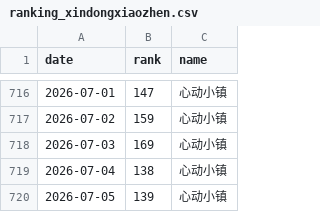
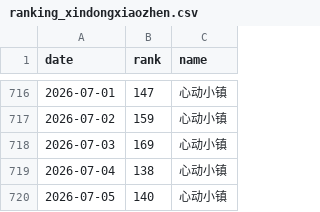
Before and after one commit to as167888/xindongxiaozhen-report, a CSV file: ranking_xindongxiaozhen.csv, drawn as a sheet; only a part is shown, gaps mark what is left out.

```diff
--- a/ranking_xindongxiaozhen.csv
+++ b/ranking_xindongxiaozhen.csv
@@ -719,2 +719,2 @@
 2026-07-04,138,心动小镇
-2026-07-05,139,心动小镇
+2026-07-05,140,心动小镇
```
Also changed, not shown: 1 other file.
